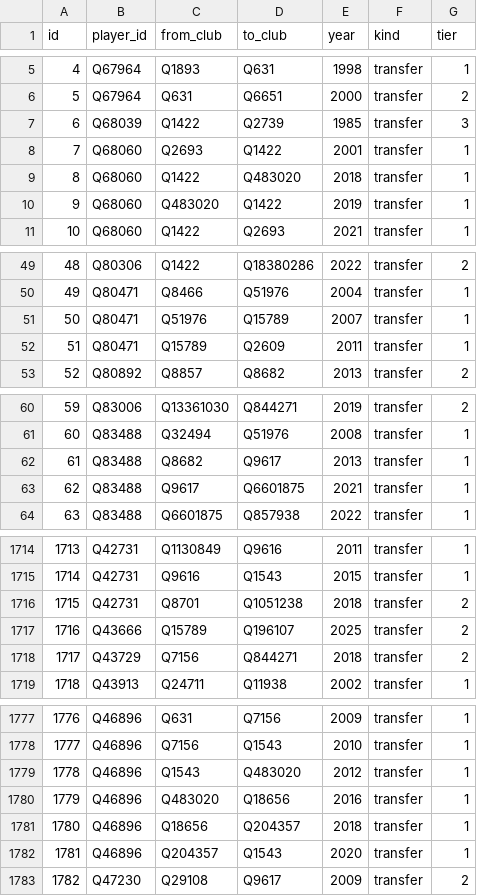
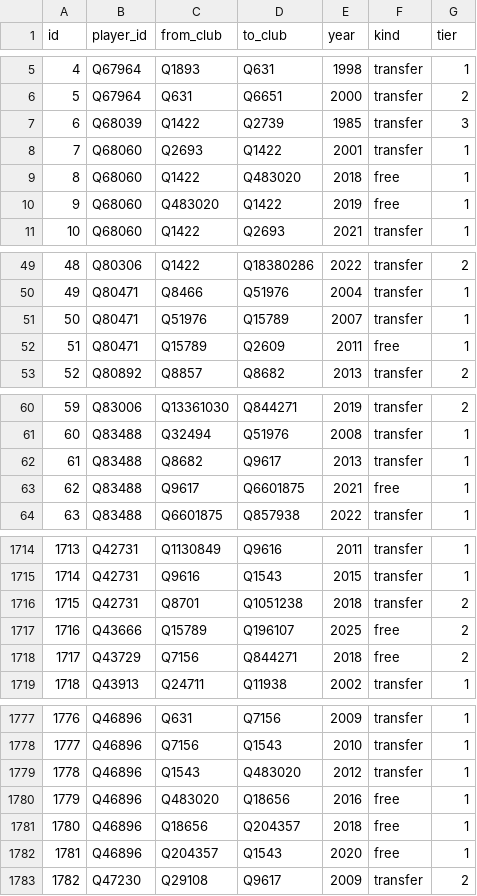
Before and after one commit to flegm-project/mercato, a CSV file: data/transfers.csv, drawn as a sheet; only a part is shown, gaps mark what is left out; the diff covers the shown part only.

```diff
--- a/data/transfers.csv
+++ b/data/transfers.csv
@@ -8,4 +8,4 @@ id,player_id,from_club,to_club,year,kind,tier
 7,Q68060,Q2693,Q1422,2001,transfer,1
-8,Q68060,Q1422,Q483020,2018,transfer,1
-9,Q68060,Q483020,Q1422,2019,transfer,1
+8,Q68060,Q1422,Q483020,2018,free,1
+9,Q68060,Q483020,Q1422,2019,free,1
 10,Q68060,Q1422,Q2693,2021,transfer,1
@@ -51,3 +51,3 @@ id,player_id,from_club,to_club,year,kind,tier
 50,Q80471,Q51976,Q15789,2007,transfer,1
-51,Q80471,Q15789,Q2609,2011,transfer,1
+51,Q80471,Q15789,Q2609,2011,free,1
 52,Q80892,Q8857,Q8682,2013,transfer,2
@@ -62,3 +62,3 @@ id,player_id,from_club,to_club,year,kind,tier
 61,Q83488,Q8682,Q9617,2013,transfer,1
-62,Q83488,Q9617,Q6601875,2021,transfer,1
+62,Q83488,Q9617,Q6601875,2021,free,1
 63,Q83488,Q6601875,Q857938,2022,transfer,1
@@ -1716,4 +1716,4 @@ id,player_id,from_club,to_club,year,kind,tier
 1715,Q42731,Q8701,Q1051238,2018,transfer,2
-1716,Q43666,Q15789,Q196107,2025,transfer,2
-1717,Q43729,Q7156,Q844271,2018,transfer,2
+1716,Q43666,Q15789,Q196107,2025,free,2
+1717,Q43729,Q7156,Q844271,2018,free,2
 1718,Q43913,Q24711,Q11938,2002,transfer,1
@@ -1779,5 +1779,5 @@ id,player_id,from_club,to_club,year,kind,tier
 1778,Q46896,Q1543,Q483020,2012,transfer,1
-1779,Q46896,Q483020,Q18656,2016,transfer,1
-1780,Q46896,Q18656,Q204357,2018,transfer,1
-1781,Q46896,Q204357,Q1543,2020,transfer,1
+1779,Q46896,Q483020,Q18656,2016,free,1
+1780,Q46896,Q18656,Q204357,2018,free,1
+1781,Q46896,Q204357,Q1543,2020,free,1
 1782,Q47230,Q29108,Q9617,2009,transfer,2
```
Also changed, not shown: 8 edited cells elsewhere in this file, 1 other file.
